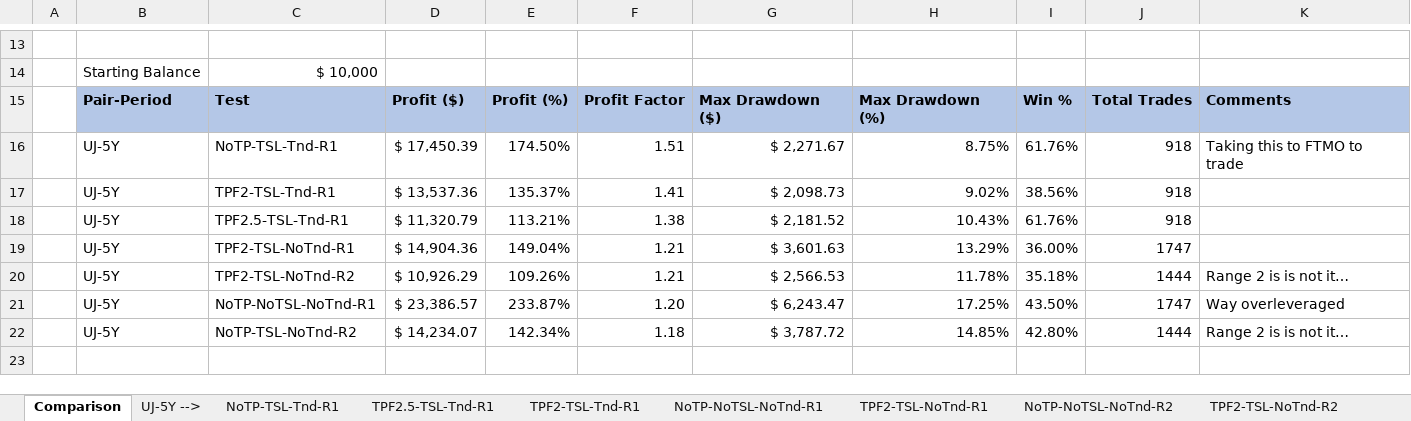
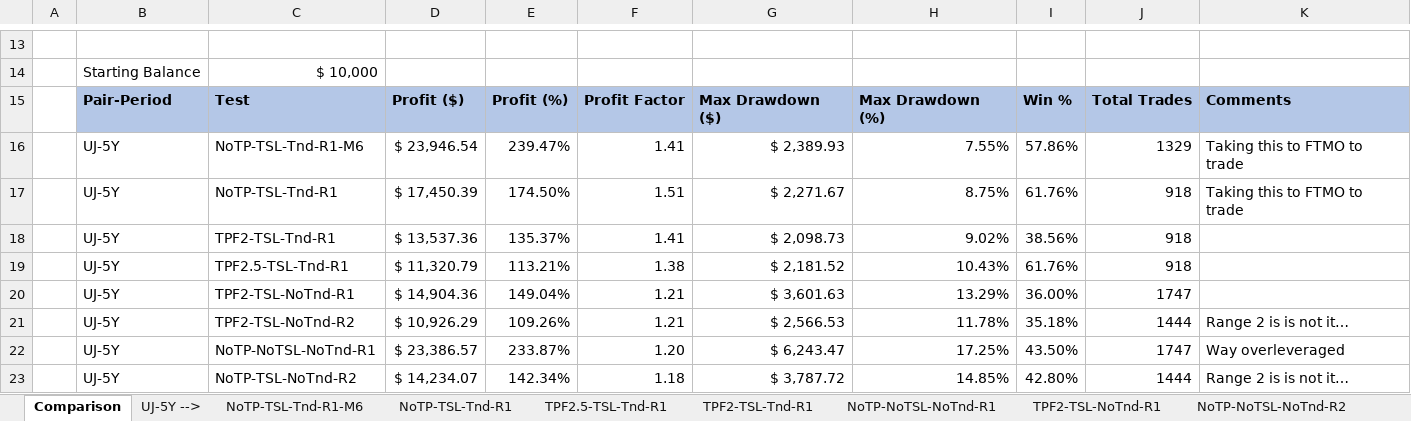
Before and after one commit to je-zhou/Forex-Algotrading-Strategies--MQL5-, an Excel workbook: Strategies/Box Breakout/Backtesting/Backtest Results v1.1.xlsx, sheet Comparison, drawn as a sheet; only a part is shown, gaps mark what is left out; values as stored, in another font and other column widths than the file's, no borders; conditional formats not drawn; the diff names each change by its address in the sheet, - before the commit and + after, or states it on an @@ line.

```diff
--- a/Strategies/Box Breakout/Backtesting/Backtest Results v1.1.xlsx (sheet Comparison)
+++ b/Strategies/Box Breakout/Backtesting/Backtest Results v1.1.xlsx (sheet Comparison)
+sheet tab: NoTP-TSL-Tnd-R1-M6
+row 16:  | UJ-5Y | NoTP-TSL-Tnd-R1-M6 | $ 23,946.54 | 239.47% | 1.41 | $ 2,389.93 | 7.55% | 57.86% | 1329 | Taking this to FTMO to trade
```
Also changed, not shown: charts or pictures.
